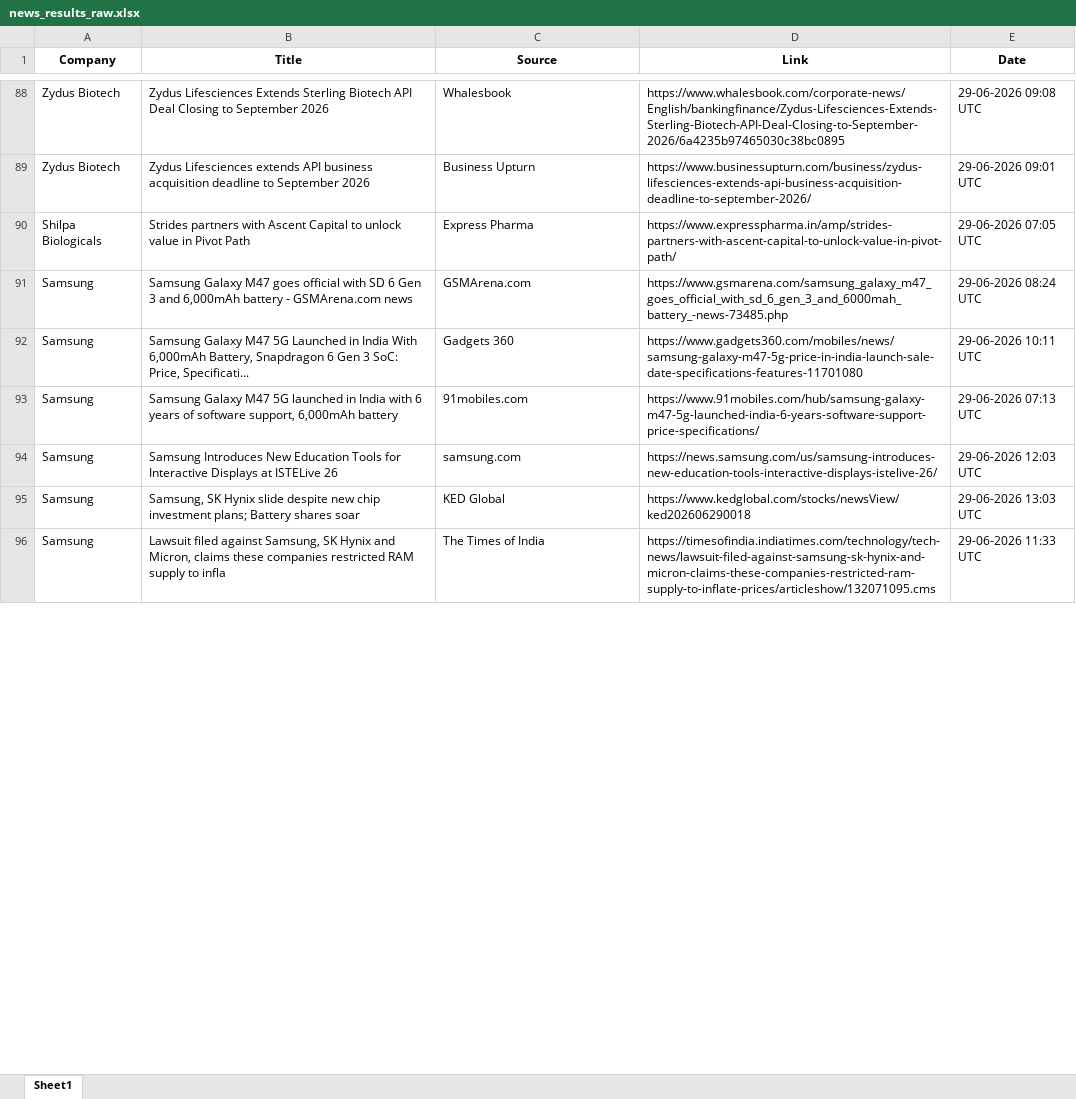
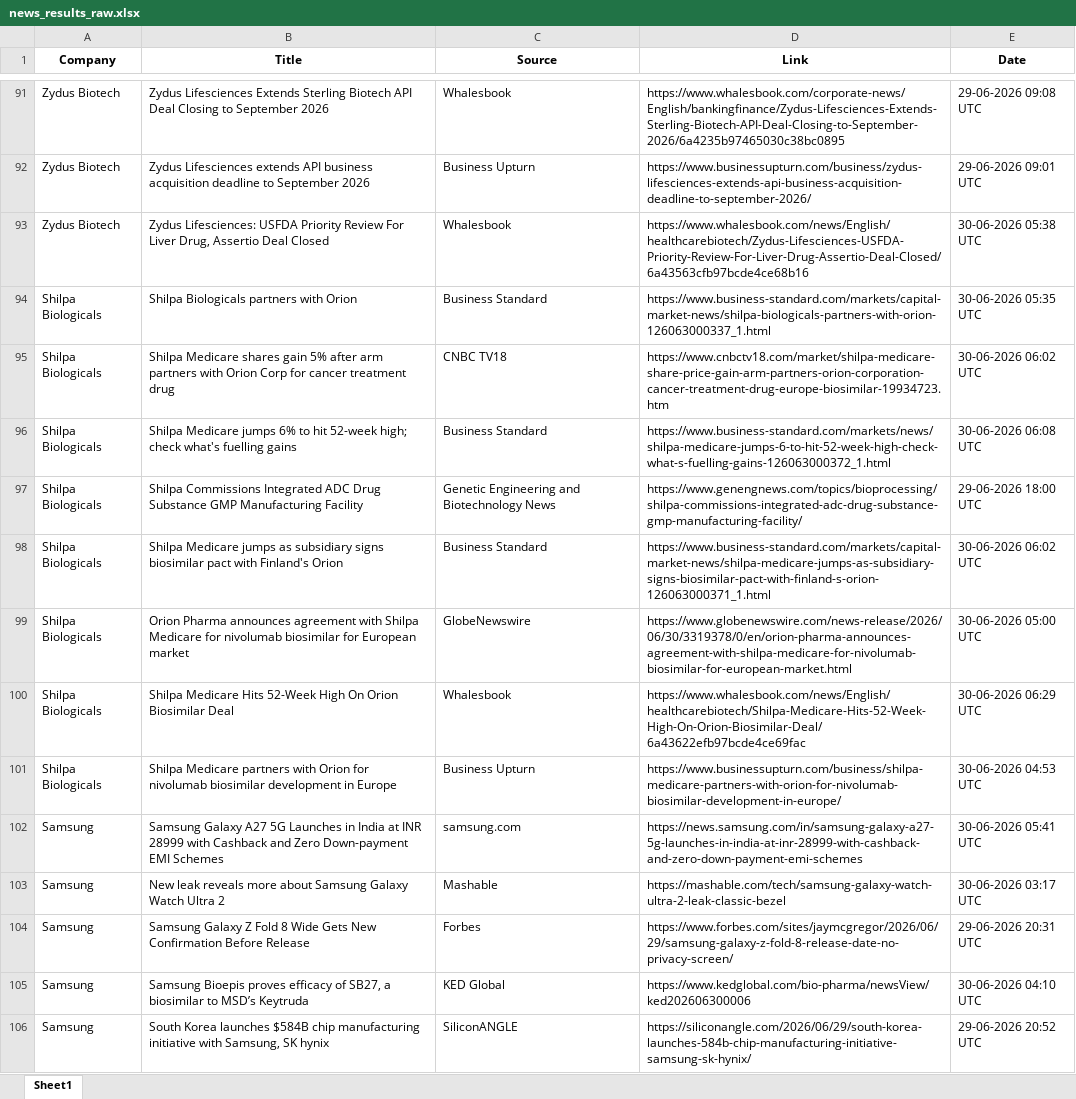
Before and after one commit to synapseKrishna/Ved, an Excel workbook: news_results_raw.xlsx, sheet Sheet1, drawn as a sheet; only a part is shown, gaps mark what is left out; values as stored, in another font and other column widths than the file's, no borders; removed rows and columns are numbered as before the commit, all else as after; the diff covers the shown part only; the diff names each change by its address in the sheet, - before the commit and + after, or states it on an @@ line.

```diff
--- a/news_results_raw.xlsx (sheet Sheet1)
+++ b/news_results_raw.xlsx (sheet Sheet1)
+row 93: Zydus Biotech | Zydus Lifesciences: USFDA Priority Review For Liver Drug, Assertio Deal Closed | Whalesbook | https://www.whalesbook.com/news/English/healthcarebiotech/Zydus-Lifesciences-USFDA-Priority-Review-For-Liver-Drug-Assertio-Deal-Closed/6a43563cfb97bcde4ce68b16 | 30-06-2026 05:38 UTC
+row 94: Shilpa Biologicals | Shilpa Biologicals partners with Orion | Business Standard | https://www.business-standard.com/markets/capital-market-news/shilpa-biologicals-partners-with-orion-126063000337_1.html | 30-06-2026 05:35 UTC
+row 95: Shilpa Biologicals | Shilpa Medicare shares gain 5% after arm partners with Orion Corp for cancer treatment drug | CNBC TV18 | https://www.cnbctv18.com/market/shilpa-medicare-share-price-gain-arm-partners-orion-corporation-cancer-treatment-drug-europe-biosimilar-19934723.htm | 30-06-2026 06:02 UTC
+row 96: Shilpa Biologicals | Shilpa Medicare jumps 6% to hit 52-week high; check what's fuelling gains | Business Standard | https://www.business-standard.com/markets/news/shilpa-medicare-jumps-6-to-hit-52-week-high-check-what-s-fuelling-gains-126063000372_1.html | 30-06-2026 06:08 UTC
+row 97: Shilpa Biologicals | Shilpa Commissions Integrated ADC Drug Substance GMP Manufacturing Facility | Genetic Engineering and Biotechnology News | https://www.genengnews.com/topics/bioprocessing/shilpa-commissions-integrated-adc-drug-substance-gmp-manufacturing-facility/ | 29-06-2026 18:00 UTC
-B98 (Title): Strides partners with Ascent Capital to unlock value in Pivot Path
+B98 (Title): Shilpa Medicare jumps as subsidiary signs biosimilar pact with Finland's Orion
-C98 (Source): Express Pharma
+C98 (Source): Business Standard
-D98 (Link): https://www.expresspharma.in/amp/strides-partners-with-ascent-capital-to-unlock-value-in-pivot-path/
+D98 (Link): https://www.business-standard.com/markets/capital-market-news/shilpa-medicare-jumps-as-subsidiary-signs-biosimilar-pact-with-finland-s-orion-126063000371_1.html
-E98 (Date): 29-06-2026 07:05 UTC
+E98 (Date): 30-06-2026 06:02 UTC
-row 91: Samsung | Samsung Galaxy M47 goes official with SD 6 Gen 3 and 6,000mAh battery - GSMArena.com news | GSMArena.com | https://www.gsmarena.com/samsung_galaxy_m47_goes_official_with_sd_6_gen_3_and_6000mah_battery_-news-73485.php | 29-06-2026 08:24 UTC
+row 99: Shilpa Biologicals | Orion Pharma announces agreement with Shilpa Medicare for nivolumab biosimilar for European market | GlobeNewswire | https://www.globenewswire.com/news-release/2026/06/30/3319378/0/en/orion-pharma-announces-agreement-with-shilpa-medicare-for-nivolumab-biosimilar-for-european-market.html | 30-06-2026 05:00 UTC
+row 100: Shilpa Biologicals | Shilpa Medicare Hits 52-Week High On Orion Biosimilar Deal | Whalesbook | https://www.whalesbook.com/news/English/healthcarebiotech/Shilpa-Medicare-Hits-52-Week-High-On-Orion-Biosimilar-Deal/6a43622efb97bcde4ce69fac | 30-06-2026 06:29 UTC
+row 101: Shilpa Biologicals | Shilpa Medicare partners with Orion for nivolumab biosimilar development in Europe | Business Upturn | https://www.businessupturn.com/business/shilpa-medicare-partners-with-orion-for-nivolumab-biosimilar-development-in-europe/ | 30-06-2026 04:53 UTC
-B102 (Title): Samsung Galaxy M47 5G Launched in India With 6,000mAh Battery, Snapdragon 6 Gen 3 SoC: Price, Specificati...
+B102 (Title): Samsung Galaxy A27 5G Launches in India at INR 28999 with Cashback and Zero Down-payment EMI Schemes
-C102 (Source): Gadgets 360
+C102 (Source): samsung.com
-D102 (Link): https://www.gadgets360.com/mobiles/news/samsung-galaxy-m47-5g-price-in-india-launch-sale-date-specifications-features-11701080
+D102 (Link): https://news.samsung.com/in/samsung-galaxy-a27-5g-launches-in-india-at-inr-28999-with-cashback-and-zero-down-payment-emi-schemes
-E102 (Date): 29-06-2026 10:11 UTC
+E102 (Date): 30-06-2026 05:41 UTC
-B103 (Title): Samsung Galaxy M47 5G launched in India with 6 years of software support, 6,000mAh battery
+B103 (Title): New leak reveals more about Samsung Galaxy Watch Ultra 2
-C103 (Source): 91mobiles.com
+C103 (Source): Mashable
-D103 (Link): https://www.91mobiles.com/hub/samsung-galaxy-m47-5g-launched-india-6-years-software-support-price-specifications/
+D103 (Link): https://mashable.com/tech/samsung-galaxy-watch-ultra-2-leak-classic-bezel
-E103 (Date): 29-06-2026 07:13 UTC
+E103 (Date): 30-06-2026 03:17 UTC
-B104 (Title): Samsung Introduces New Education Tools for Interactive Displays at ISTELive 26
+B104 (Title): Samsung Galaxy Z Fold 8 Wide Gets New Confirmation Before Release
-C104 (Source): samsung.com
+C104 (Source): Forbes
-D104 (Link): https://news.samsung.com/us/samsung-introduces-new-education-tools-interactive-displays-istelive-26/
+D104 (Link): https://www.forbes.com/sites/jaymcgregor/2026/06/29/samsung-galaxy-z-fold-8-release-date-no-privacy-screen/
-E104 (Date): 29-06-2026 12:03 UTC
+E104 (Date): 29-06-2026 20:31 UTC
-B105 (Title): Samsung, SK Hynix slide despite new chip investment plans; Battery shares soar
+B105 (Title): Samsung Bioepis proves efficacy of SB27, a biosimilar to MSD’s Keytruda
-D105 (Link): https://www.kedglobal.com/stocks/newsView/ked202606290018
+D105 (Link): https://www.kedglobal.com/bio-pharma/newsView/ked202606300006
-E105 (Date): 29-06-2026 13:03 UTC
+E105 (Date): 30-06-2026 04:10 UTC
-B106 (Title): Lawsuit filed against Samsung, SK Hynix and Micron, claims these companies restricted RAM supply to infla
+B106 (Title): South Korea launches $584B chip manufacturing initiative with Samsung, SK hynix
-C106 (Source): The Times of India
+C106 (Source): SiliconANGLE
-D106 (Link): https://timesofindia.indiatimes.com/technology/tech-news/lawsuit-filed-against-samsung-sk-hynix-and-micron-claims-these-companies-restricted-ram-supply-to-inflate-prices/articleshow/132071095.cms
+D106 (Link): https://siliconangle.com/2026/06/29/south-korea-launches-584b-chip-manufacturing-initiative-samsung-sk-hynix/
-E106 (Date): 29-06-2026 11:33 UTC
+E106 (Date): 29-06-2026 20:52 UTC
```
Also changed, not shown: 57 added rows, 37 removed rows, 5 moved rows and 209 edited cells elsewhere in this sheet, news_results.xlsx.
